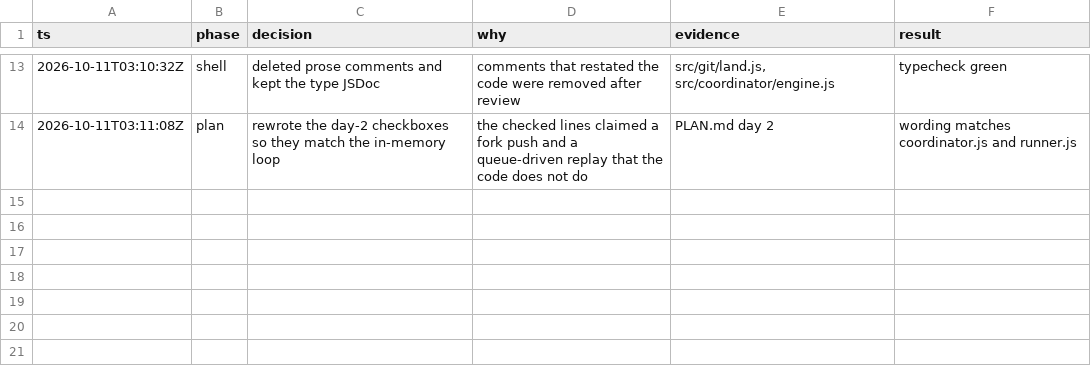
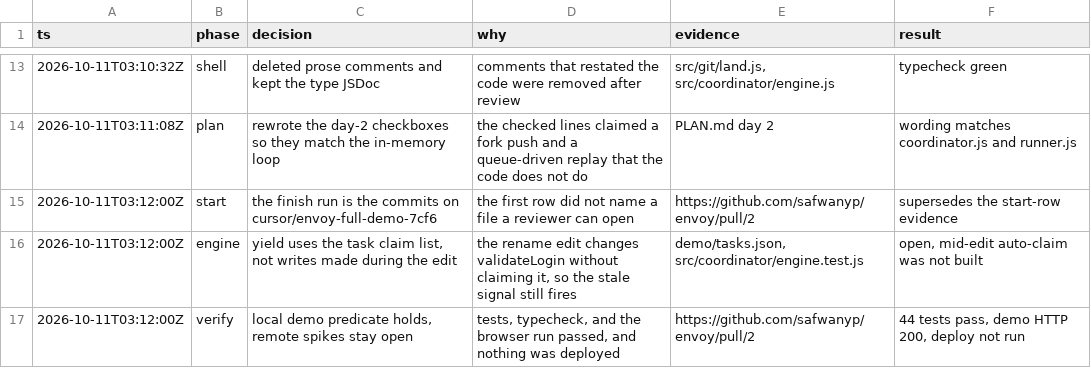
Before and after one commit to safwanyp/envoy, a TSV file: .audit/envoy-finish.tsv, drawn as a sheet; only a part is shown, gaps mark what is left out; the diff names each change by its address in the sheet, - before the commit and + after, or states it on an @@ line.

```diff
--- a/.audit/envoy-finish.tsv
+++ b/.audit/envoy-finish.tsv
+row 15: 2026-10-11T03:12:00Z | start | the finish run is the commits on cursor/envoy-full-demo-7cf6 | the first row did not name a file a reviewer can open | https://github.com/safwanyp/envoy/pull/2 | supersedes the start-row evidence
+row 16: 2026-10-11T03:12:00Z | engine | yield uses the task claim list, not writes made during the edit | the rename edit changes validateLogin without claiming it, so the stale signal still fires | demo/tasks.json, src/coordinator/engine.test.js | open, mid-edit auto-claim was not built
+row 17: 2026-10-11T03:12:00Z | verify | local demo predicate holds, remote spikes stay open | tests, typecheck, and the browser run passed, and nothing was deployed | https://github.com/safwanyp/envoy/pull/2 | 44 tests pass, demo HTTP 200, deploy not run
```
